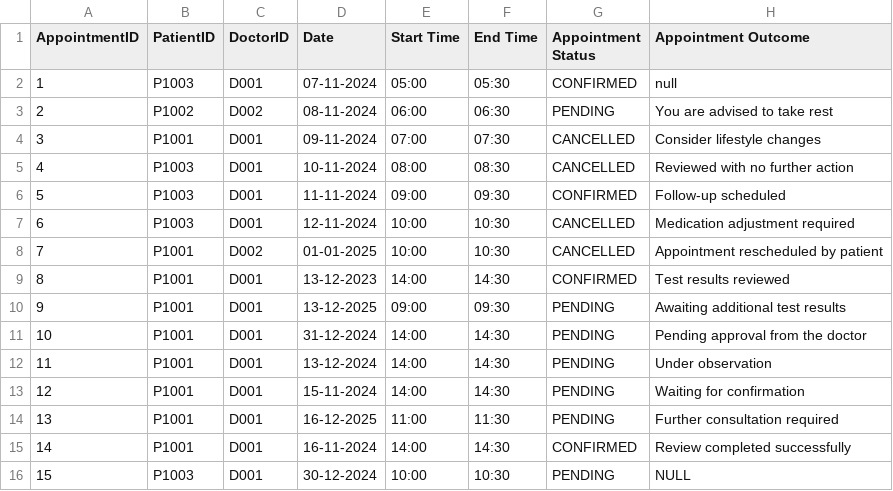
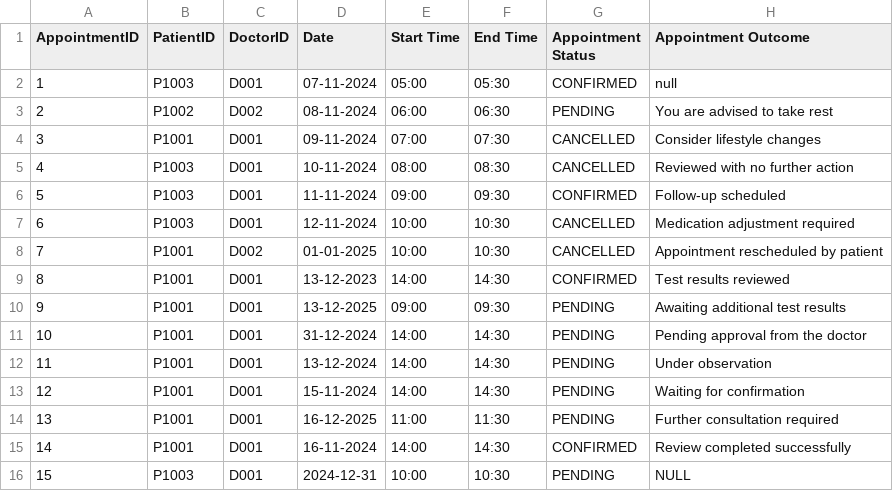
Before and after one commit to keerthivasan2002/SC2002, a CSV file: HMS/src/dependencies/Appointment_List.csv, drawn as a sheet.

```diff
--- a/HMS/src/dependencies/Appointment_List.csv
+++ b/HMS/src/dependencies/Appointment_List.csv
@@ -15,2 +15,2 @@ AppointmentID,PatientID,DoctorID,Date,Start Time,End Time,Appointment Status,App
 14,P1001,D001,16-11-2024,14:00,14:30,CONFIRMED,Review completed successfully
-15,P1003,D001,30-12-2024,10:00,10:30,PENDING,NULL
+15,P1003,D001,2024-12-31,10:00,10:30,PENDING,NULL
```
Also changed, not shown: HMS/src/dependencies/UserID.csv, out/production/HMS/dependencies/Appointment_List.csv, 15 other files.
